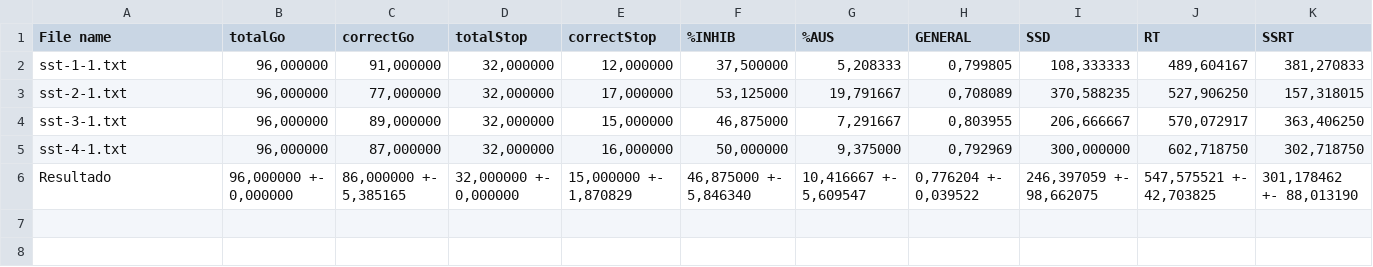
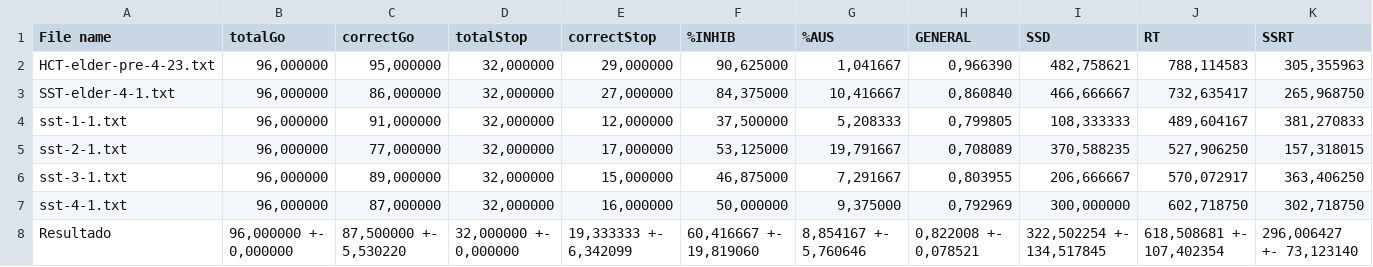
Before and after one commit to lab-neuro-comp/SST, a CSV file: src/analyze/data/sst.csv, drawn as a sheet.

```diff
--- a/src/analyze/data/sst.csv
+++ b/src/analyze/data/sst.csv
@@ -1,2 +1,4 @@
 File name	totalGo	correctGo	totalStop	correctStop	%INHIB	%AUS	GENERAL	SSD	RT	SSRT
+HCT-elder-pre-4-23.txt	96,000000	95,000000	32,000000	29,000000	90,625000	1,041667	0,966390	482,758621	788,114583	305,355963
+SST-elder-4-1.txt	96,000000	86,000000	32,000000	27,000000	84,375000	10,416667	0,860840	466,666667	732,635417	265,968750
 sst-1-1.txt	96,000000	91,000000	32,000000	12,000000	37,500000	5,208333	0,799805	108,333333	489,604167	381,270833
@@ -5,2 +7,2 @@ sst-3-1.txt	96,000000	89,000000	32,000000	15,000000	46,875000	7,291667	0,803955
 sst-4-1.txt	96,000000	87,000000	32,000000	16,000000	50,000000	9,375000	0,792969	300,000000	602,718750	302,718750
-Resultado	96,000000 +- 0,000000	86,000000 +- 5,385165	32,000000 +- 0,000000	15,000000 +- 1,870829	46,875000 +- 5,846340	10,416667 +- 5,609547	0,776204 +- 0,039522	246,397059 +- 98,662075	547,575521 +- 42,703825	301,178462 +- 88,013190
+Resultado	96,000000 +- 0,000000	87,500000 +- 5,530220	32,000000 +- 0,000000	19,333333 +- 6,342099	60,416667 +- 19,819060	8,854167 +- 5,760646	0,822008 +- 0,078521	322,502254 +- 134,517845	618,508681 +- 107,402354	296,006427 +- 73,123140
```
Also changed, not shown: src/analyze/data/clock.csv, src/analyze/data/intervals.csv, 3 other files.
